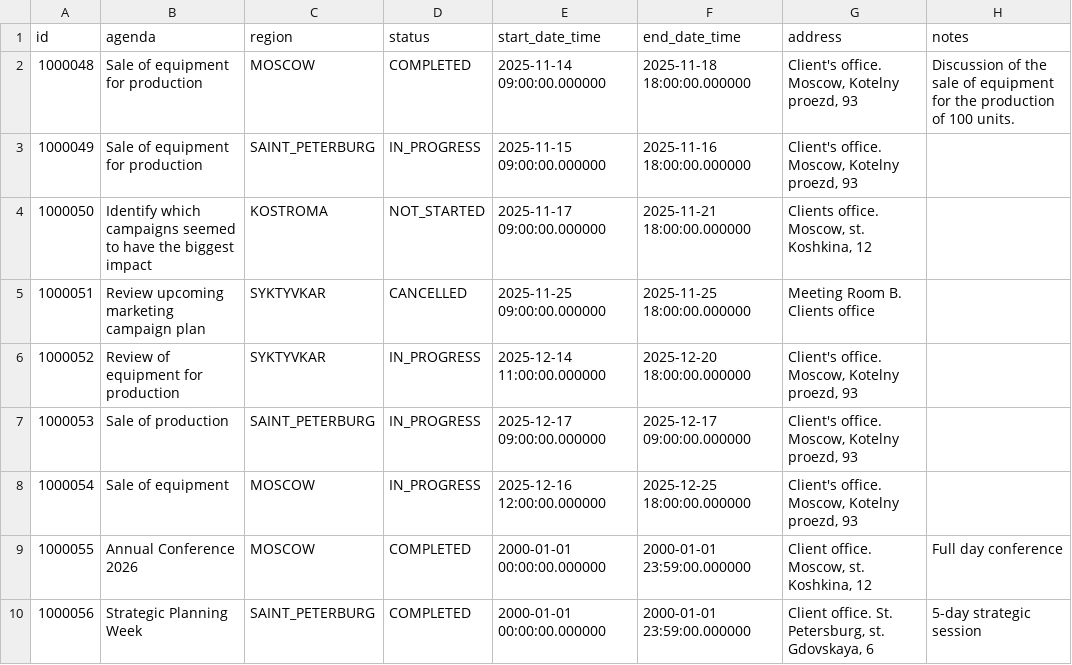
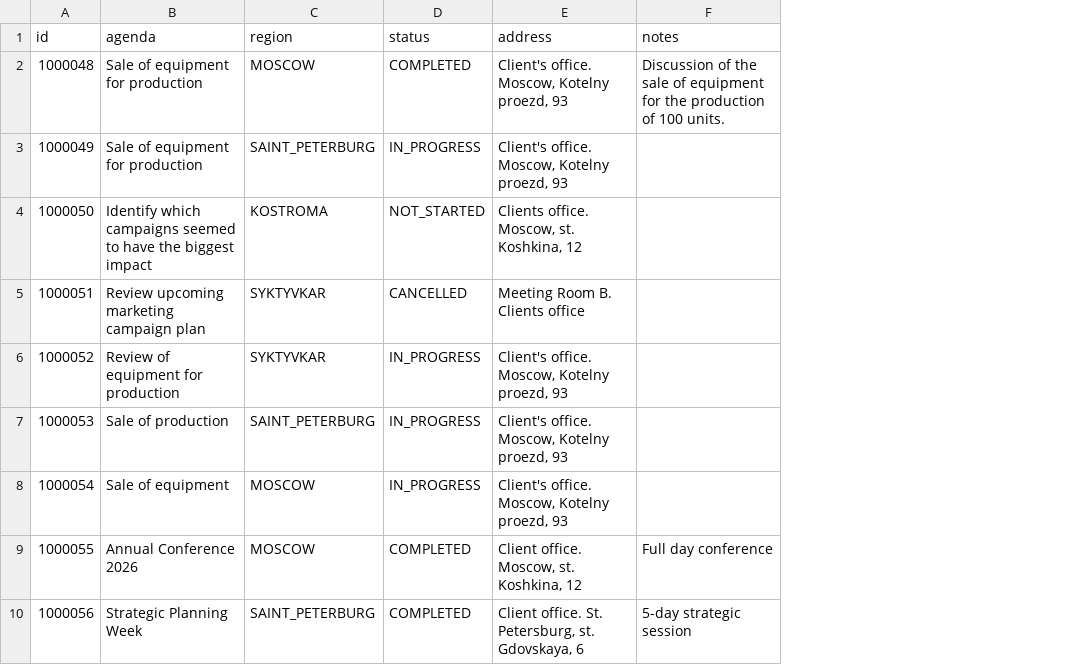
Before and after one commit to CX-Box/cxbox-demo, a CSV file: src/main/resources/db/data/MEETING.csv, drawn as a sheet; only a part is shown; the diff names each change by its address in the sheet, - before the commit and + after, or states it on an @@ line.

Commit message:
CXBOX-1270 | Fixed. Fixed new data

```diff
--- a/src/main/resources/db/data/MEETING.csv
+++ b/src/main/resources/db/data/MEETING.csv
-column E (start_date_time), rows 2-10: 2025-11-14 09:00:00.000000 | 2025-11-15 09:00:00.000000 | 2025-11-17 09:00:00.000000 | 2025-11-25 09:00:00.000000 | 2025-12-14 11:00:00.000000 | 2025-12-17 09:00:00.000000 | 2025-12-16 12:00:00.000000 | 2000-01-01 00:00:00.000000 | 2000-01-01 00:00:00.000000
-column F (end_date_time), rows 2-10: 2025-11-18 18:00:00.000000 | 2025-11-16 18:00:00.000000 | 2025-11-21 18:00:00.000000 | 2025-11-25 18:00:00.000000 | 2025-12-20 18:00:00.000000 | 2025-12-17 09:00:00.000000 | 2025-12-25 18:00:00.000000 | 2000-01-01 23:59:00.000000 | 2000-01-01 23:59:00.000000
```
Also changed, not shown: 1 other file.
